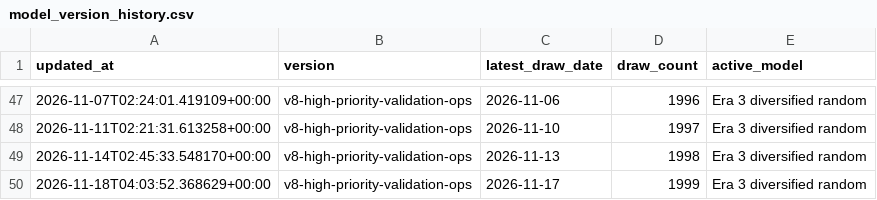
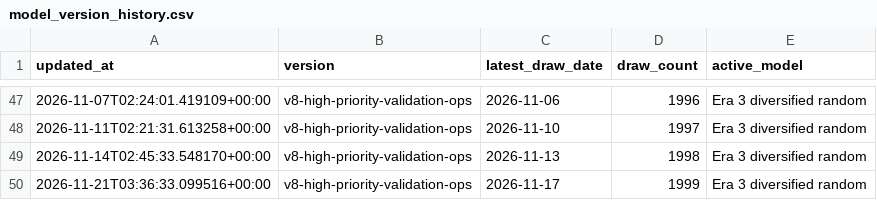
Before and after one commit to Ni-lz/pat-alyzer, a CSV file: data/processed/model_version_history.csv, drawn as a sheet; only a part is shown, gaps mark what is left out.

```diff
--- a/data/processed/model_version_history.csv
+++ b/data/processed/model_version_history.csv
@@ -49,2 +49,2 @@ updated_at,version,latest_draw_date,draw_count,active_model
 2026-11-14T02:45:33.548170+00:00,v8-high-priority-validation-ops,2026-11-13,1998,Era 3 diversified random
-2026-11-18T04:03:52.368629+00:00,v8-high-priority-validation-ops,2026-11-17,1999,Era 3 diversified random
+2026-11-21T03:36:33.099516+00:00,v8-high-priority-validation-ops,2026-11-17,1999,Era 3 diversified random
```
Also changed, not shown: 2 other files.
